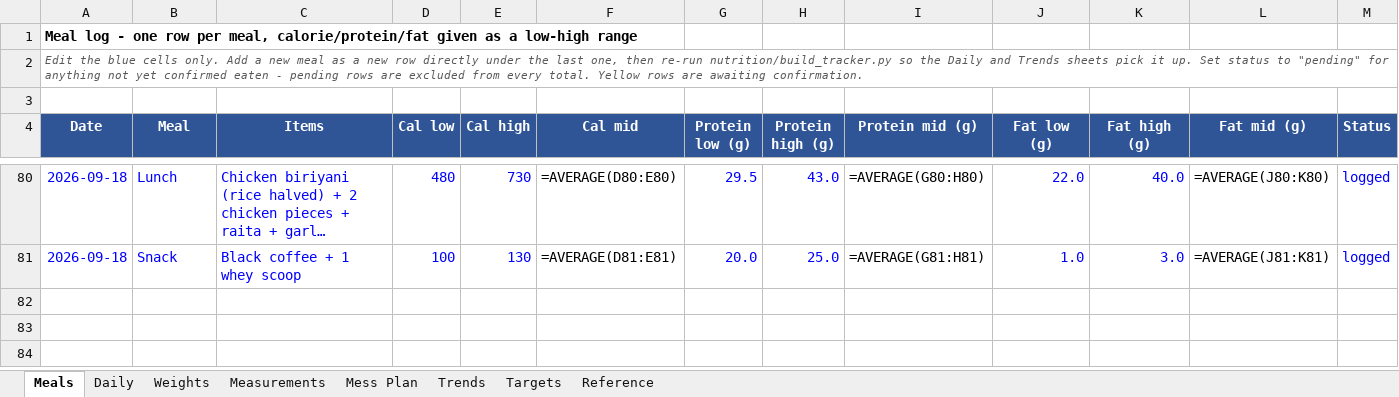
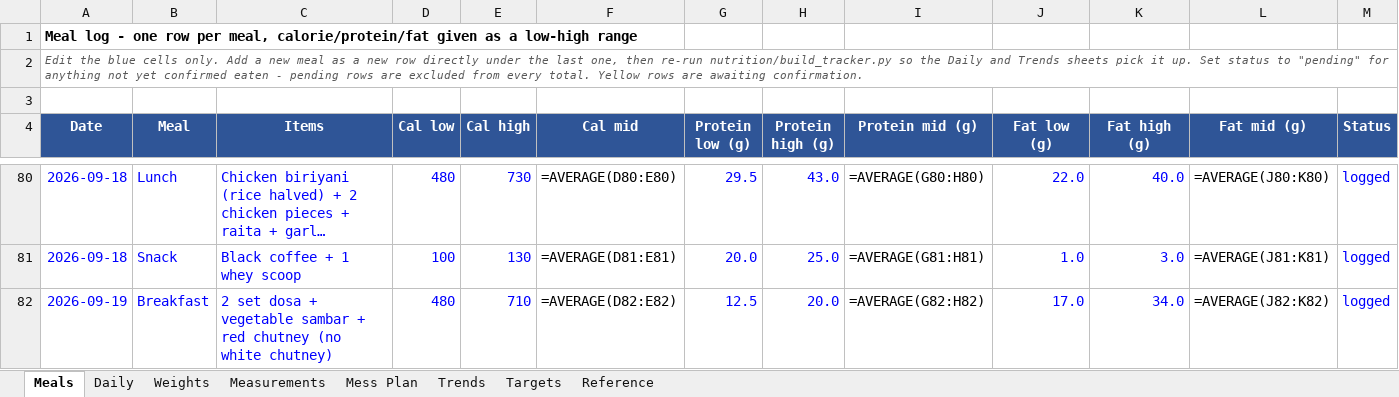
Before and after one commit to cakiran369/Kiranwebsite, an Excel workbook: nutrition/calorie_tracker.xlsx, sheet Meals, drawn as a sheet; only a part is shown, gaps mark what is left out; long unchanged cells end in …; values as stored, in another font and other column widths than the file's, no borders; formulas without a stored value are shown as written; rows hold the shown columns only; the diff names each change by its address in the sheet, - before the commit and + after, or states it on an @@ line.

```diff
--- a/nutrition/calorie_tracker.xlsx (sheet Meals)
+++ b/nutrition/calorie_tracker.xlsx (sheet Meals)
+row 82: 2026-09-19 | Breakfast | 2 set dosa + vegetable sambar + red chutney (no white chutney) | 480 | 710 | =AVERAGE(D82:E82) | 12.5 | 20.0 | =AVERAGE(G82:H82) | 17.0 | 34.0 | =AVERAGE(J82:K82) | logged
```
Also changed, not shown: sheet Daily, sheet Trends, 2 other files.
